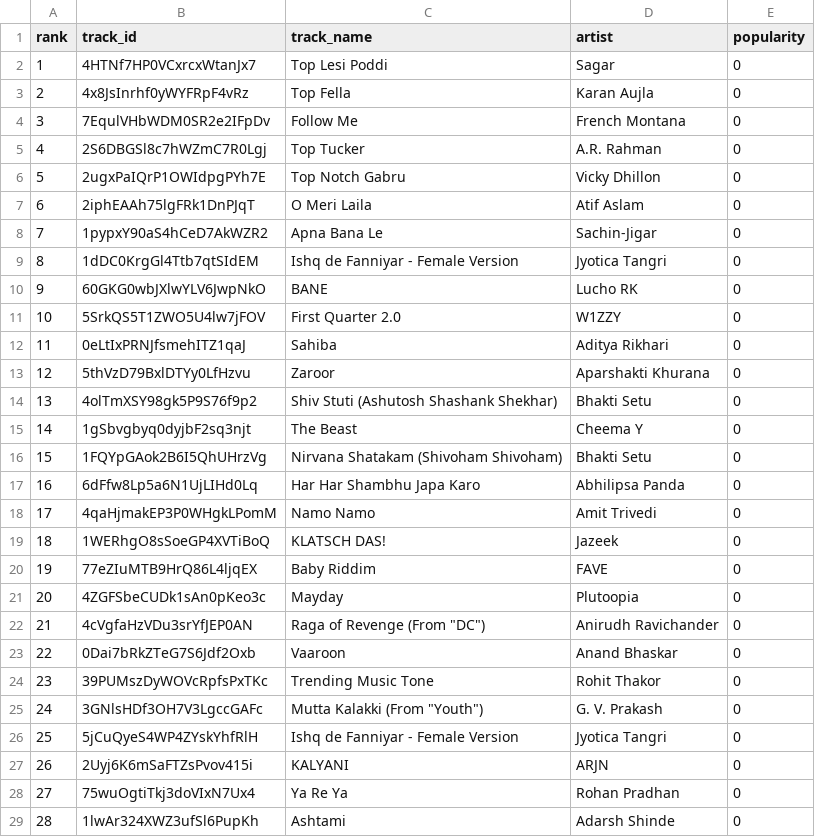
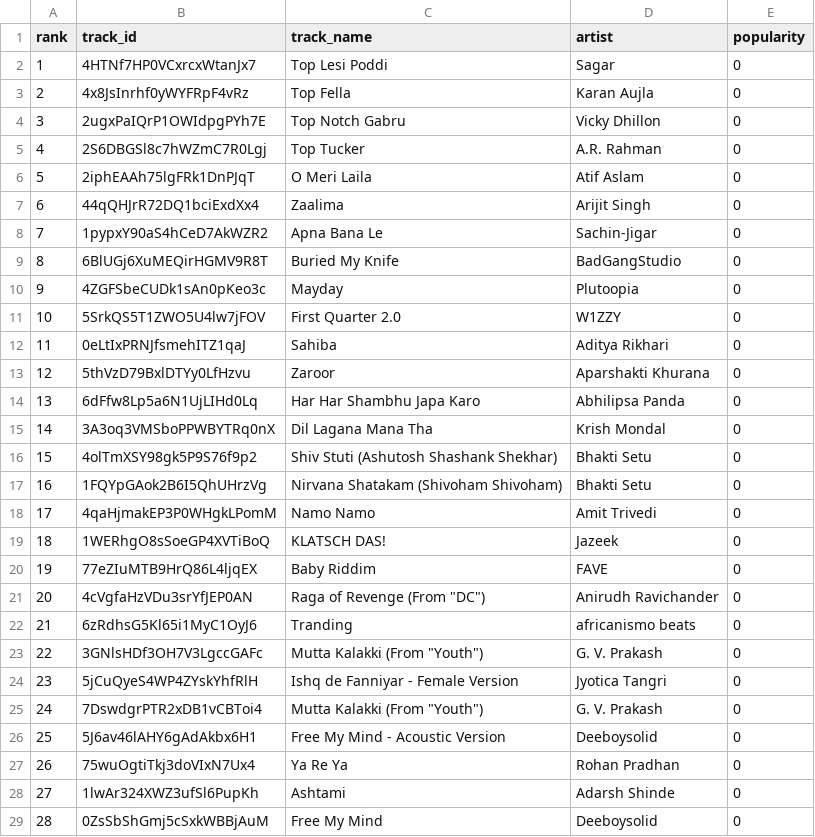
Before and after one commit to 5avis/playlist-a-live, a CSV file: trending_tracks.csv, drawn as a sheet; only a part is shown; the shorter side is filled out with more unchanged rows; removed rows and columns are numbered as before the commit, all else as after; the diff covers the shown part only; the diff names each change by its address in the sheet, - before the commit and + after, or states it on an @@ line.

```diff
--- a/trending_tracks.csv
+++ b/trending_tracks.csv
-row 4: 3 | 7EqulVHbWDM0SR2e2IFpDv | Follow Me | French Montana | 0
@@ row 6 moved to row 4: 3 @@
@@ column A (rank) renumbered between rows 6 and 44 @@
+row 7: 6 | 44qQHJrR72DQ1bciExdXx4 | Zaalima | Arijit Singh | 0
-row 9: 8 | 1dDC0KrgGl4Ttb7qtSIdEM | Ishq de Fanniyar - Female Version | Jyotica Tangri | 0
-row 10: 9 | 60GKG0wbJXlwYLV6JwpNkO | BANE | Lucho RK | 0
@@ row 44 moved to row 9: 8 @@
@@ row 21 moved to row 10: 9 @@
@@ row 17 moved to row 14: 13 @@
@@ row 34 moved to row 15: 14 @@
-row 15: 14 | 1gSbvgbyq0dyjbF2sq3njt | The Beast | Cheema Y | 0
-row 23: 22 | 0Dai7bRkZTeG7S6Jdf2Oxb | Vaaroon | Anand Bhaskar | 0
-row 24: 23 | 39PUMszDyWOVcRpfsPxTKc | Trending Music Tone | Rohit Thakor | 0
+row 22: 21 | 6zRdhsG5Kl65i1MyC1OyJ6 | Tranding | africanismo beats | 0
-row 27: 26 | 2Uyj6K6mSaFTZsPvov415i | KALYANI | ARJN | 0
+row 25: 24 | 7DswdgrPTR2xDB1vCBToi4 | Mutta Kalakki (From "Youth") | G. V. Prakash | 0
+row 26: 25 | 5J6av46lAHY6gAdAkbx6H1 | Free My Mind - Acoustic Version | Deeboysolid | 0
```
Also changed, not shown: 5 added rows, 2 removed rows and 1 moved row elsewhere in this file, decisions.csv.
